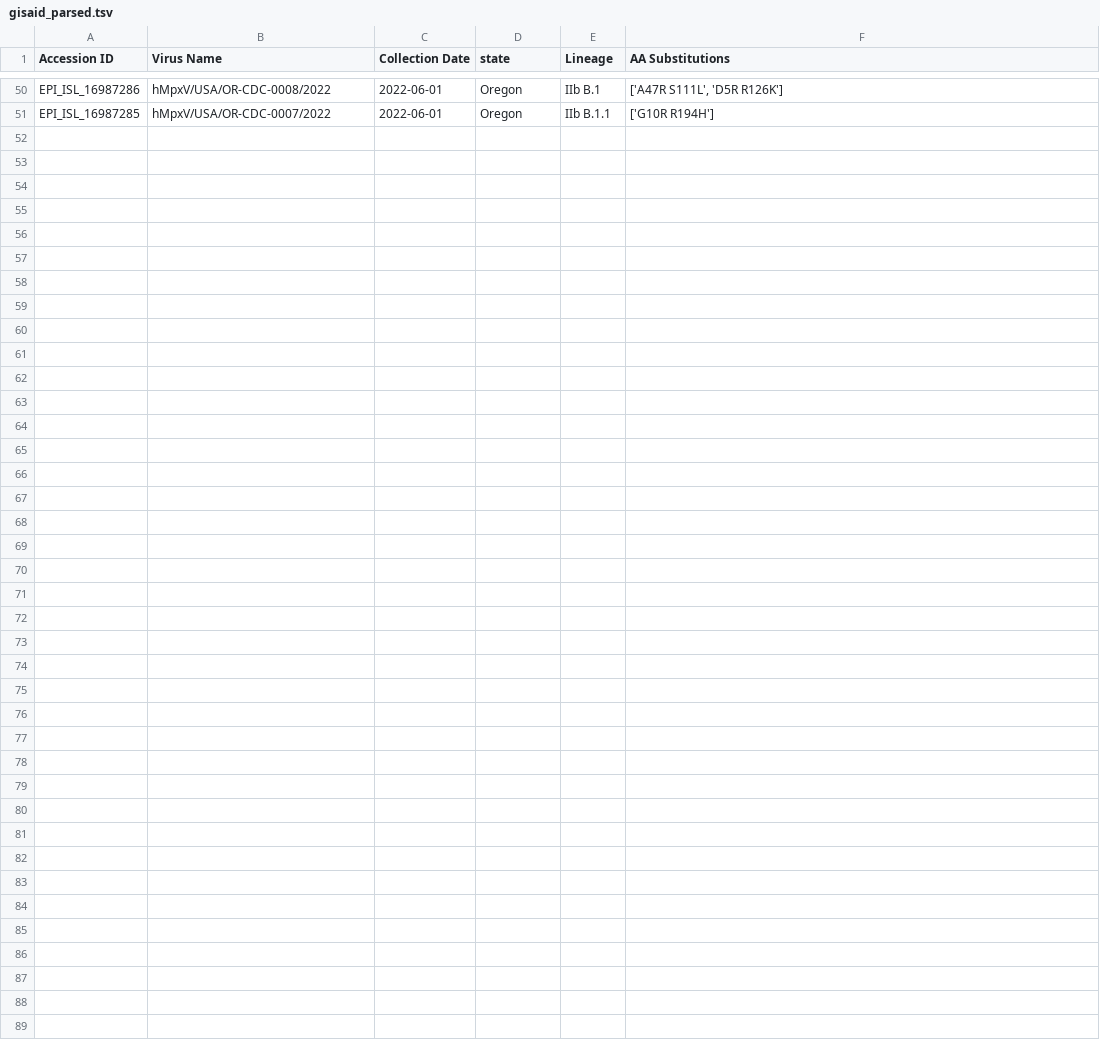
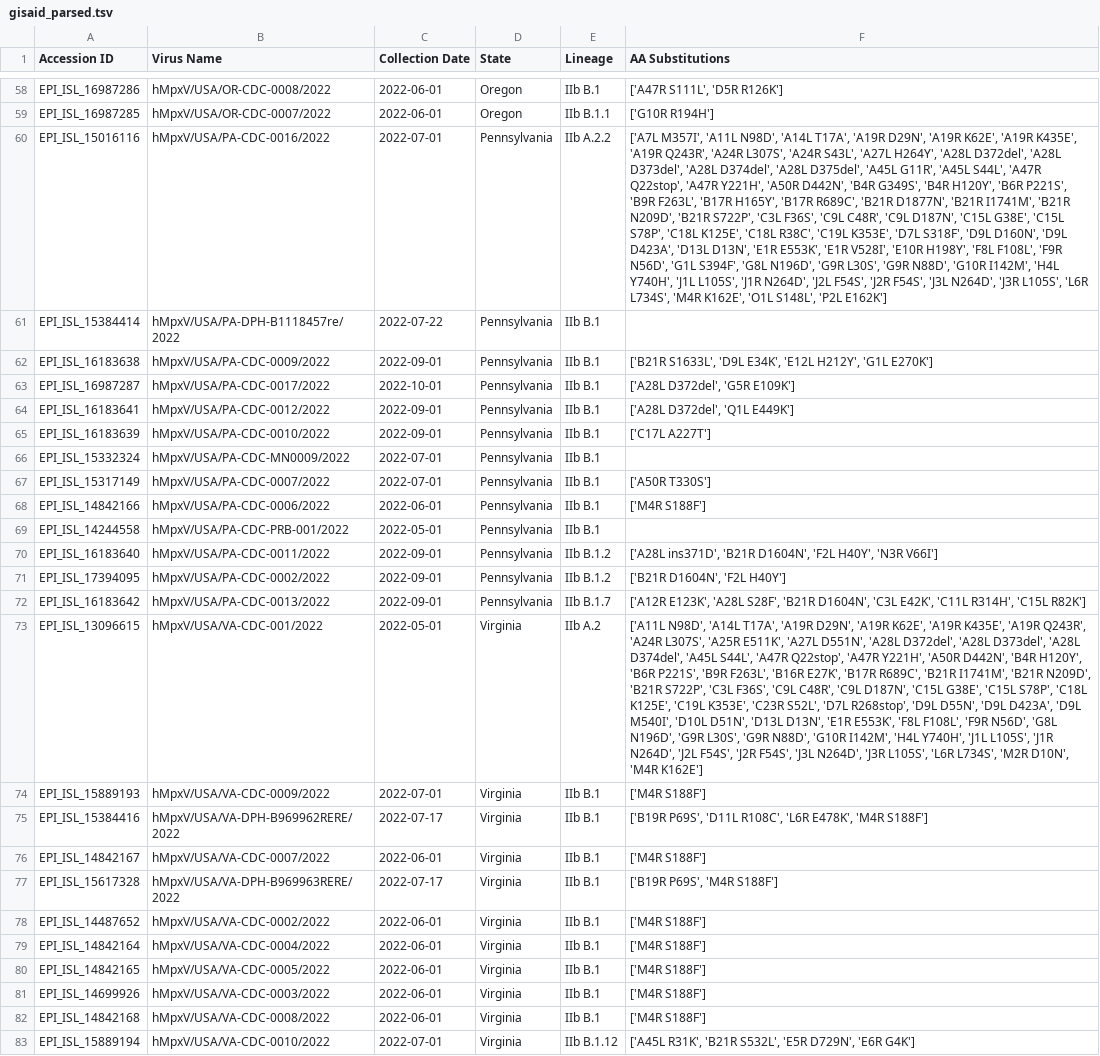
Before and after one commit to caleb-lindgren/monkeypox, a TSV file: src/gisaid/gisaid_parsed.tsv, drawn as a sheet; only a part is shown, gaps mark what is left out; the diff covers the shown part only; the diff names each change by its address in the sheet, - before the commit and + after, or states it on an @@ line.

Commit message:
First draft of final GISAID plot

```diff
--- a/src/gisaid/gisaid_parsed.tsv
+++ b/src/gisaid/gisaid_parsed.tsv
-D1: state
+D1: State
+row 60: EPI_ISL_15016116 | hMpxV/USA/PA-CDC-0016/2022 | 2022-07-01 | Pennsylvania | IIb A.2.2 | ['A7L M357I', 'A11L N98D', 'A14L T17A', 'A19R D29N', 'A19R K62E', 'A19R K435E', 'A19R Q243R', 'A24R L307S', 'A24R S43L', 'A27L H264Y', 'A28L D372del', 'A28L D373del', 'A28L D374del', 'A28L D375del', 'A45L G11R', 'A45L S44L', 'A47R Q22stop', 'A47R Y221H', 'A50R D442N', 'B4R G349S', 'B4R H120Y', 'B6R P221S', 'B9R F263L', 'B17R H165Y', 'B17R R689C', 'B21R D1877N', 'B21R I1741M', 'B21R N209D', 'B21R S722P', 'C3L F36S', 'C9L C48R', 'C9L D187N', 'C15L G38E', 'C15L S78P', 'C18L K125E', 'C18L R38C', 'C19L K353E', 'D7L S318F', 'D9L D160N', 'D9L D423A', 'D13L D13N', 'E1R E553K', 'E1R V528I', 'E10R H198Y', 'F8L F108L', 'F9R N56D', 'G1L S394F', 'G8L N196D', 'G9R L30S', 'G9R N88D', 'G10R I142M', 'H4L Y740H', 'J1L L105S', 'J1R N264D', 'J2L F54S', 'J2R F54S', 'J3L N264D', 'J3R L105S', 'L6R L734S', 'M4R K162E', 'O1L S148L', 'P2L E162K']
+row 61: EPI_ISL_15384414 | hMpxV/USA/PA-DPH-B1118457re/2022 | 2022-07-22 | Pennsylvania | IIb B.1
+row 62: EPI_ISL_16183638 | hMpxV/USA/PA-CDC-0009/2022 | 2022-09-01 | Pennsylvania | IIb B.1 | ['B21R S1633L', 'D9L E34K', 'E12L H212Y', 'G1L E270K']
+row 63: EPI_ISL_16987287 | hMpxV/USA/PA-CDC-0017/2022 | 2022-10-01 | Pennsylvania | IIb B.1 | ['A28L D372del', 'G5R E109K']
+row 64: EPI_ISL_16183641 | hMpxV/USA/PA-CDC-0012/2022 | 2022-09-01 | Pennsylvania | IIb B.1 | ['A28L D372del', 'Q1L E449K']
+row 65: EPI_ISL_16183639 | hMpxV/USA/PA-CDC-0010/2022 | 2022-09-01 | Pennsylvania | IIb B.1 | ['C17L A227T']
+row 66: EPI_ISL_15332324 | hMpxV/USA/PA-CDC-MN0009/2022 | 2022-07-01 | Pennsylvania | IIb B.1
+row 67: EPI_ISL_15317149 | hMpxV/USA/PA-CDC-0007/2022 | 2022-07-01 | Pennsylvania | IIb B.1 | ['A50R T330S']
+row 68: EPI_ISL_14842166 | hMpxV/USA/PA-CDC-0006/2022 | 2022-06-01 | Pennsylvania | IIb B.1 | ['M4R S188F']
+row 69: EPI_ISL_14244558 | hMpxV/USA/PA-CDC-PRB-001/2022 | 2022-05-01 | Pennsylvania | IIb B.1
+row 70: EPI_ISL_16183640 | hMpxV/USA/PA-CDC-0011/2022 | 2022-09-01 | Pennsylvania | IIb B.1.2 | ['A28L ins371D', 'B21R D1604N', 'F2L H40Y', 'N3R V66I']
+row 71: EPI_ISL_17394095 | hMpxV/USA/PA-CDC-0002/2022 | 2022-09-01 | Pennsylvania | IIb B.1.2 | ['B21R D1604N', 'F2L H40Y']
+row 72: EPI_ISL_16183642 | hMpxV/USA/PA-CDC-0013/2022 | 2022-09-01 | Pennsylvania | IIb B.1.7 | ['A12R E123K', 'A28L S28F', 'B21R D1604N', 'C3L E42K', 'C11L R314H', 'C15L R82K']
+row 73: EPI_ISL_13096615 | hMpxV/USA/VA-CDC-001/2022 | 2022-05-01 | Virginia | IIb A.2 | ['A11L N98D', 'A14L T17A', 'A19R D29N', 'A19R K62E', 'A19R K435E', 'A19R Q243R', 'A24R L307S', 'A25R E511K', 'A27L D551N', 'A28L D372del', 'A28L D373del', 'A28L D374del', 'A45L S44L', 'A47R Q22stop', 'A47R Y221H', 'A50R D442N', 'B4R H120Y', 'B6R P221S', 'B9R F263L', 'B16R E27K', 'B17R R689C', 'B21R I1741M', 'B21R N209D', 'B21R S722P', 'C3L F36S', 'C9L C48R', 'C9L D187N', 'C15L G38E', 'C15L S78P', 'C18L K125E', 'C19L K353E', 'C23R S52L', 'D7L R268stop', 'D9L D55N', 'D9L D423A', 'D9L M540I', 'D10L D51N', 'D13L D13N', 'E1R E553K', 'F8L F108L', 'F9R N56D', 'G8L N196D', 'G9R L30S', 'G9R N88D', 'G10R I142M', 'H4L Y740H', 'J1L L105S', 'J1R N264D', 'J2L F54S', 'J2R F54S', 'J3L N264D', 'J3R L105S', 'L6R L734S', 'M2R D10N', 'M4R K162E']
+row 74: EPI_ISL_15889193 | hMpxV/USA/VA-CDC-0009/2022 | 2022-07-01 | Virginia | IIb B.1 | ['M4R S188F']
+row 75: EPI_ISL_15384416 | hMpxV/USA/VA-DPH-B969962RERE/2022 | 2022-07-17 | Virginia | IIb B.1 | ['B19R P69S', 'D11L R108C', 'L6R E478K', 'M4R S188F']
+row 76: EPI_ISL_14842167 | hMpxV/USA/VA-CDC-0007/2022 | 2022-06-01 | Virginia | IIb B.1 | ['M4R S188F']
+row 77: EPI_ISL_15617328 | hMpxV/USA/VA-DPH-B969963RERE/2022 | 2022-07-17 | Virginia | IIb B.1 | ['B19R P69S', 'M4R S188F']
+row 78: EPI_ISL_14487652 | hMpxV/USA/VA-CDC-0002/2022 | 2022-06-01 | Virginia | IIb B.1 | ['M4R S188F']
+row 79: EPI_ISL_14842164 | hMpxV/USA/VA-CDC-0004/2022 | 2022-06-01 | Virginia | IIb B.1 | ['M4R S188F']
+row 80: EPI_ISL_14842165 | hMpxV/USA/VA-CDC-0005/2022 | 2022-06-01 | Virginia | IIb B.1 | ['M4R S188F']
+row 81: EPI_ISL_14699926 | hMpxV/USA/VA-CDC-0003/2022 | 2022-06-01 | Virginia | IIb B.1 | ['M4R S188F']
+row 82: EPI_ISL_14842168 | hMpxV/USA/VA-CDC-0008/2022 | 2022-06-01 | Virginia | IIb B.1 | ['M4R S188F']
+row 83: EPI_ISL_15889194 | hMpxV/USA/VA-CDC-0010/2022 | 2022-07-01 | Virginia | IIb B.1.12 | ['A45L R31K', 'B21R S532L', 'E5R D729N', 'E6R G4K']
```
Also changed, not shown: 8 added rows elsewhere in this file, 36 other files.
